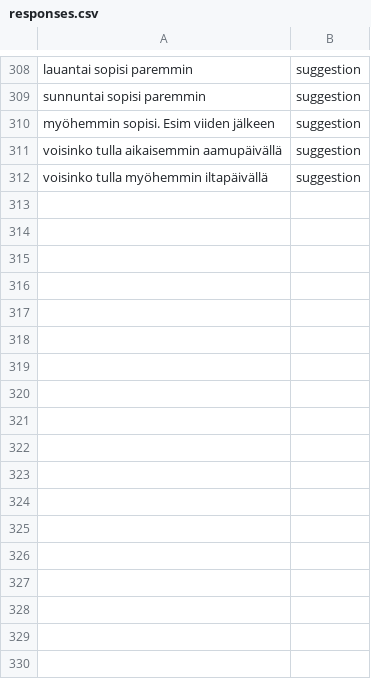
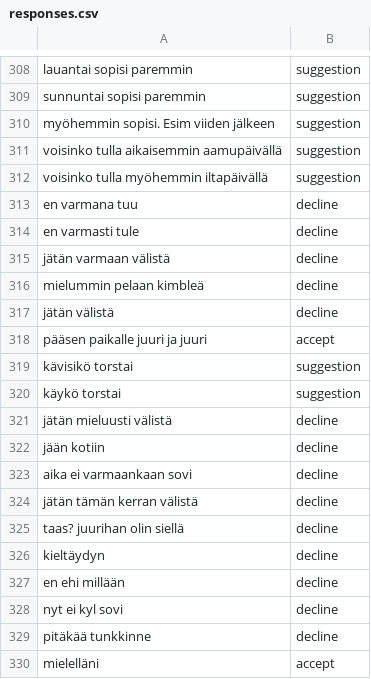
Before and after one commit to lassirissanen/ProjectAlpha, a CSV file: backend/responses.csv, drawn as a sheet; only a part is shown, gaps mark what is left out.

Commit message:
added examples

```diff
--- a/backend/responses.csv
+++ b/backend/responses.csv
@@ -312 +312,19 @@ voisinko tulla aikaisemmin aamupäivällä,suggestion
 voisinko tulla myöhemmin iltapäivällä,suggestion
+en varmana tuu,decline
+en varmasti tule,decline
+jätän varmaan välistä,decline
+mielummin pelaan kimbleä,decline
+jätän välistä,decline
+pääsen paikalle juuri ja juuri,accept
+kävisikö torstai,suggestion
+käykö torstai,suggestion
+jätän mieluusti välistä,decline
+jään kotiin,decline
+aika ei varmaankaan sovi,decline
+jätän tämän kerran välistä,decline
+taas? juurihan olin siellä,decline
+kieltäydyn,decline
+en ehi millään,decline
+nyt ei kyl sovi,decline
+pitäkää tunkkinne,decline
+mielelläni,accept
```
